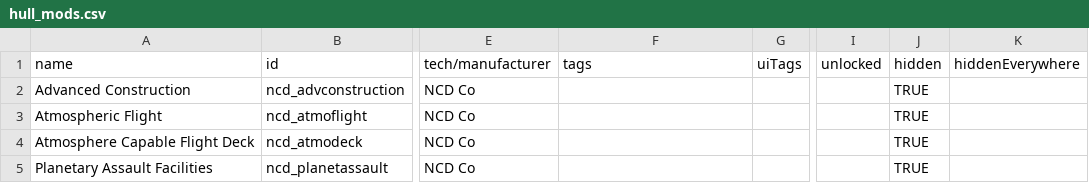
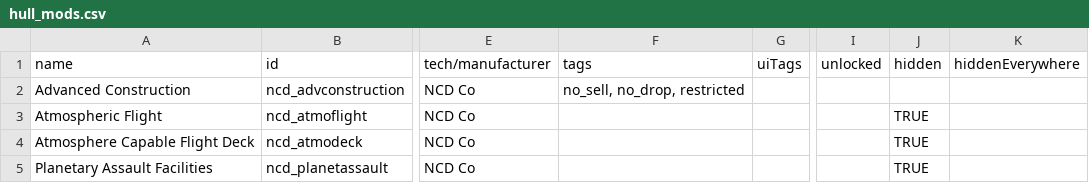
Before and after one commit to Spectre907YT/Arion-Battle_Stations, a CSV file: data/hullmods/hull_mods.csv, drawn as a sheet; only a part is shown, gaps mark what is left out; the diff covers the shown part only; the diff names each change by its address in the sheet, - before the commit and + after, or states it on an @@ line.

```diff
--- a/data/hullmods/hull_mods.csv
+++ b/data/hullmods/hull_mods.csv
-F2 (tags): (empty)
+F2 (tags): no_sell, no_drop, restricted
-J2 (hidden): TRUE
+J2 (hidden): (empty)
```
Also changed, not shown: 2 added rows elsewhere in this file, 8 other files.
